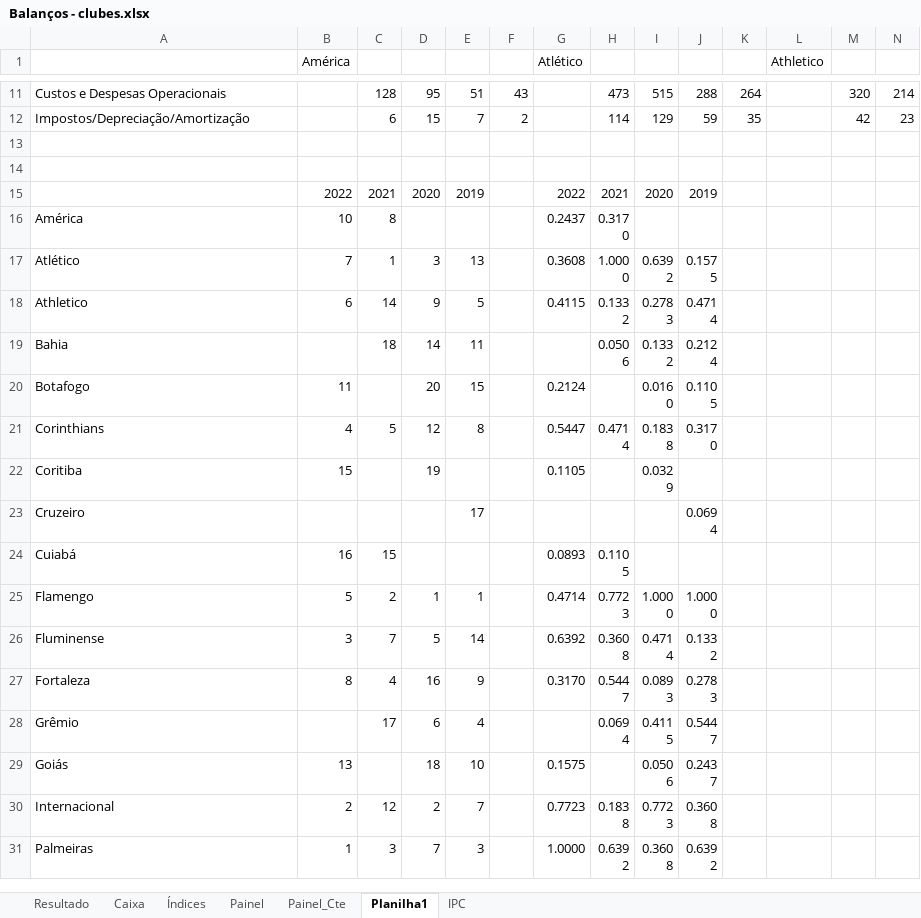
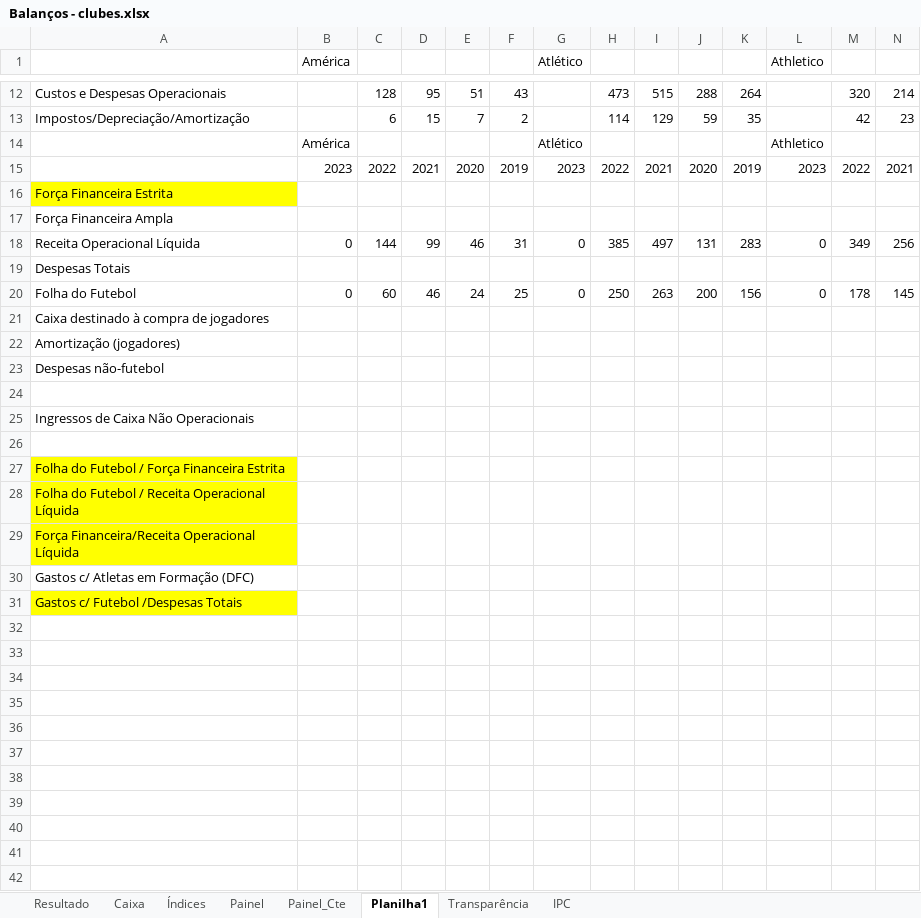
Before and after one commit to Ricardo-1991/Financials, an Excel workbook: Balanços - clubes.xlsx, sheet Planilha1, drawn as a sheet; only a part is shown, gaps mark what is left out; the shorter side is filled out with more unchanged rows; values as stored, in another font and other column widths than the file's, no borders; rows hold the shown columns only; the diff covers the shown part only; the diff names each change by its address in the sheet, - before the commit and + after, or states it on an @@ line.

```diff
--- a/Balanços - clubes.xlsx (sheet Planilha1)
+++ b/Balanços - clubes.xlsx (sheet Planilha1)
+sheet tab: Transparência
+row 14:  | América |  |  |  |  | Atlético |  |  |  |  | Athletico
+row 15:  | 2023 | 2022 | 2021 | 2020 | 2019 | 2023 | 2022 | 2021 | 2020 | 2019 | 2023 | 2022 | 2021
+row 16: Força Financeira Estrita
+row 17: Força Financeira Ampla
+row 18: Receita Operacional Líquida | 0 | 144 | 99 | 46 | 31 | 0 | 385 | 497 | 131 | 283 | 0 | 349 | 256
+row 19: Despesas Totais
+row 20: Folha do Futebol | 0 | 60 | 46 | 24 | 25 | 0 | 250 | 263 | 200 | 156 | 0 | 178 | 145
+row 21: Caixa destinado à compra de jogadores
+row 22: Amortização (jogadores)
+row 23: Despesas não-futebol
+row 24: (empty)
+row 25: Ingressos de Caixa Não Operacionais
+row 26: (empty)
+row 27: Folha do Futebol / Força Financeira Estrita
+row 28: Folha do Futebol / Receita Operacional Líquida
+row 29: Força Financeira/Receita Operacional Líquida
+row 30: Gastos c/ Atletas em Formação (DFC)
+row 31: Gastos c/ Futebol /Despesas Totais
+row 32: (empty)
+row 33: (empty)
+row 34: (empty)
+row 35: (empty)
+row 36: (empty)
+row 37: (empty)
+row 38: (empty)
+row 39: (empty)
+row 40: (empty)
```
Also changed, not shown: 1 added row and 87 edited cells elsewhere in this sheet, sheet Painel, sheet Painel_Cte, sheet Índices, sheet Resultado, formulas that keep their value, 4 other files.
